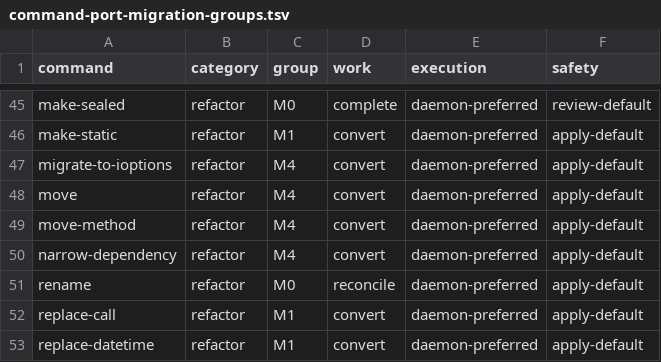
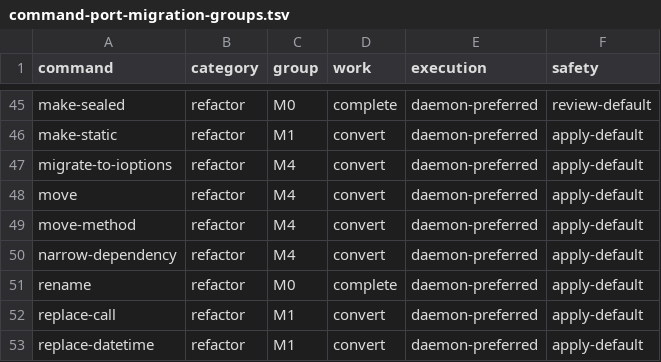
Before and after one commit to DanMarshall909/roslyn-tools, a TSV file: docs/command-port-migration-groups.tsv, drawn as a sheet; only a part is shown, gaps mark what is left out.

Commit message:
refactor(rename): prepare mutations before applying
Replace rename's legacy port and command-owned CSV path with one daemon-preferred typed operation covering explicit single and batch modes.

Prepare semantic edits, opt-in related edits, CSV rows, and source-file moves without I/O, then apply one validated change set at most once. Add a preflighted full prepared-set writer so solution edits and file moves share one mutation envelope, preserve resumable CSV behavior, and return related plans, skips, warnings, and affected paths as typed data.

Verification:
- focused rename, integration, helper, and prepared-change tests: 52 passed
- scoped dotnet format verification
- scoped git diff check

Constraint: the final solution-wide gate remains pending while the other delegated M1 slices are being reconciled.

```diff
--- a/docs/command-port-migration-groups.tsv
+++ b/docs/command-port-migration-groups.tsv
@@ -50,3 +50,3 @@ move-method	refactor	M4	convert	daemon-preferred	apply-default
 narrow-dependency	refactor	M4	convert	daemon-preferred	apply-default
-rename	refactor	M0	reconcile	daemon-preferred	apply-default
+rename	refactor	M0	complete	daemon-preferred	apply-default
 replace-call	refactor	M1	convert	daemon-preferred	apply-default
```
Also changed, not shown: 8 other files.
